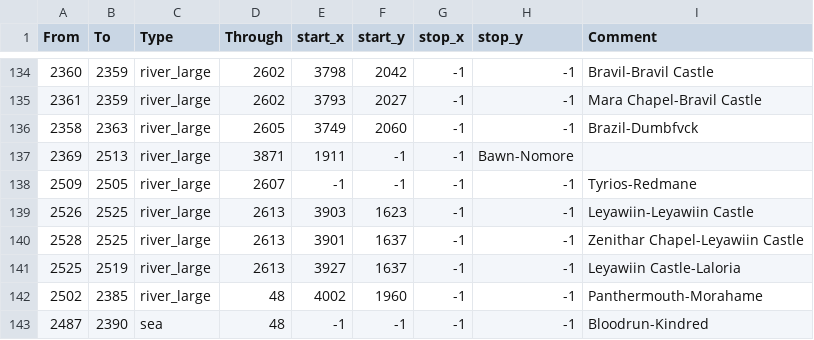
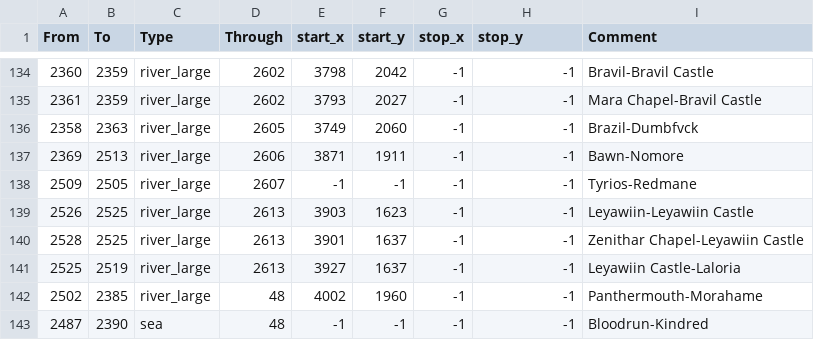
Before and after one commit to Vertimnus/elder-kings-ck3, a CSV file: map_data/adjacencies.csv, drawn as a sheet; only a part is shown, gaps mark what is left out.

Commit message:
Fixed faulty adjacencies

```diff
--- a/map_data/adjacencies.csv
+++ b/map_data/adjacencies.csv
@@ -136,3 +136,3 @@
 2358;2363;river_large;2605;3749;2060;-1;-1;Brazil-Dumbfvck
-2369;2513;river_large;3871;1911;-1;-1;Bawn-Nomore
+2369;2513;river_large;2606;3871;1911;-1;-1;Bawn-Nomore
 2509;2505;river_large;2607;-1;-1;-1;-1;Tyrios-Redmane
```
